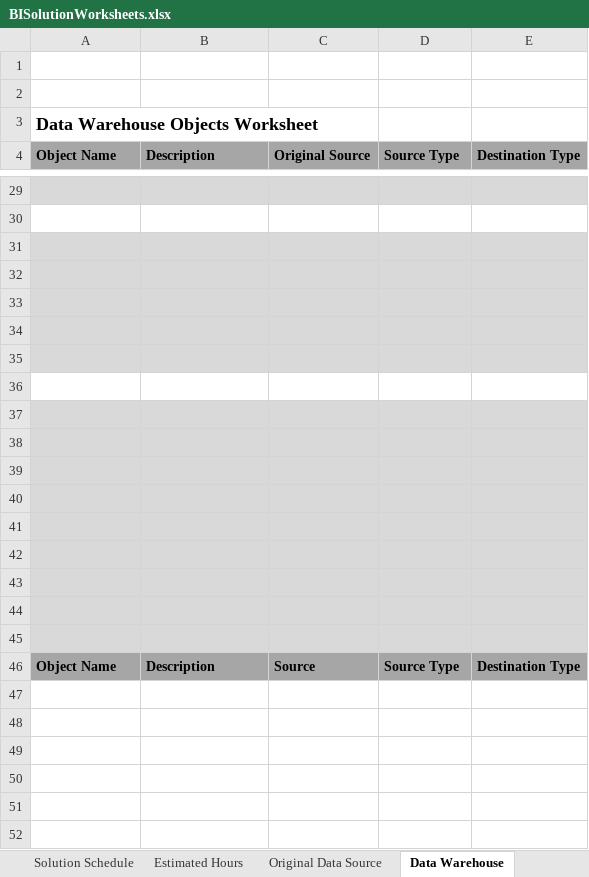
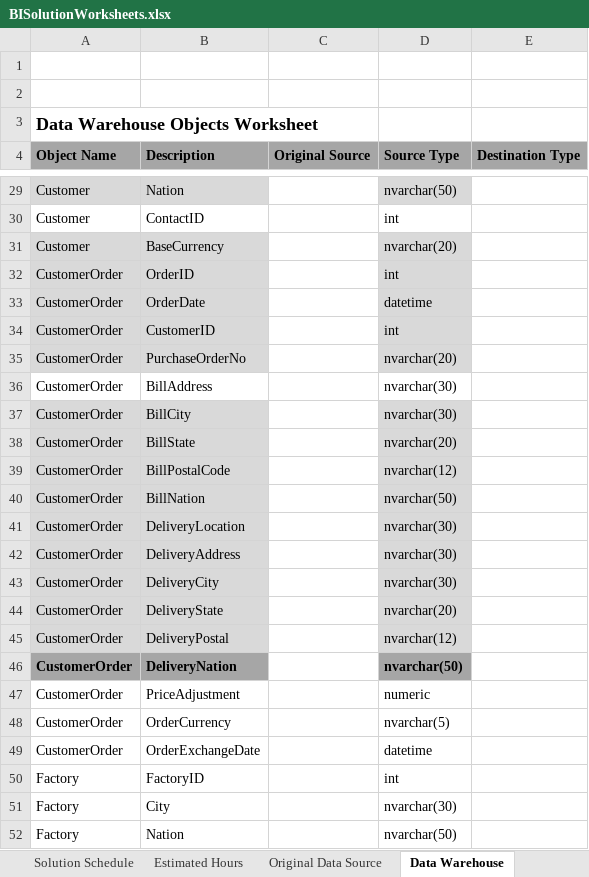
Before and after one commit to cornelamler/INFO3300_Learn_By_Doing, an Excel workbook: BISolutionWorksheets.xlsx, sheet Data Warehouse, drawn as a sheet; only a part is shown, gaps mark what is left out; values as stored, in another font and other column widths than the file's, no borders; removed rows and columns are numbered as before the commit, all else as after; the diff covers the shown part only; the diff names each change by its address in the sheet, - before the commit and + after, or states it on an @@ line.

Commit message:
commit data tables

```diff
--- a/BISolutionWorksheets.xlsx (sheet Data Warehouse)
+++ b/BISolutionWorksheets.xlsx (sheet Data Warehouse)
-row 29: (empty)
+row 29: Customer | Nation |  | nvarchar(50)
-C29 fill: #D9D9D9
+C29 fill: none
-E29 fill: #D9D9D9
+E29 fill: none
-row 30: (empty)
+row 30: Customer | ContactID |  | int
-row 31: (empty)
+row 31: Customer | BaseCurrency |  | nvarchar(20)
-C31:C35 fill: #D9D9D9
+C31:C35 fill: none
-E31:E35 fill: #D9D9D9
+E31:E35 fill: none
-row 32: (empty)
+row 32: CustomerOrder | OrderID |  | int
-row 33: (empty)
+row 33: CustomerOrder | OrderDate |  | datetime
-row 34: (empty)
+row 34: CustomerOrder | CustomerID |  | int
-row 35: (empty)
+row 35: CustomerOrder | PurchaseOrderNo |  | nvarchar(20)
-row 36: (empty)
+row 36: CustomerOrder | BillAddress |  | nvarchar(30)
-row 37: (empty)
+row 37: CustomerOrder | BillCity |  | nvarchar(30)
-C37:C45 fill: #D9D9D9
+C37:C45 fill: none
-E37:E45 fill: #D9D9D9
+E37:E45 fill: none
-row 38: (empty)
+row 38: CustomerOrder | BillState |  | nvarchar(20)
-row 39: (empty)
+row 39: CustomerOrder | BillPostalCode |  | nvarchar(12)
-row 40: (empty)
+row 40: CustomerOrder | BillNation |  | nvarchar(50)
-row 41: (empty)
+row 41: CustomerOrder | DeliveryLocation |  | nvarchar(30)
-row 42: (empty)
+row 42: CustomerOrder | DeliveryAddress |  | nvarchar(30)
-row 43: (empty)
+row 43: CustomerOrder | DeliveryCity |  | nvarchar(30)
-row 44: (empty)
+row 44: CustomerOrder | DeliveryState |  | nvarchar(20)
-row 45: (empty)
+row 45: CustomerOrder | DeliveryPostal |  | nvarchar(12)
-row 46: Object Name | Description | Source | Source Type | Destination Type
+row 46: CustomerOrder | DeliveryNation |  | nvarchar(50)
+row 47: CustomerOrder | PriceAdjustment |  | numeric
+row 48: CustomerOrder | OrderCurrency |  | nvarchar(5)
+row 49: CustomerOrder | OrderExchangeDate |  | datetime
+row 50: Factory | FactoryID |  | int
+row 51: Factory | City |  | nvarchar(30)
+row 52: Factory | Nation |  | nvarchar(50)
```
Also changed, not shown: 80 added rows, 72 edited cells and cell formats elsewhere in this sheet.
